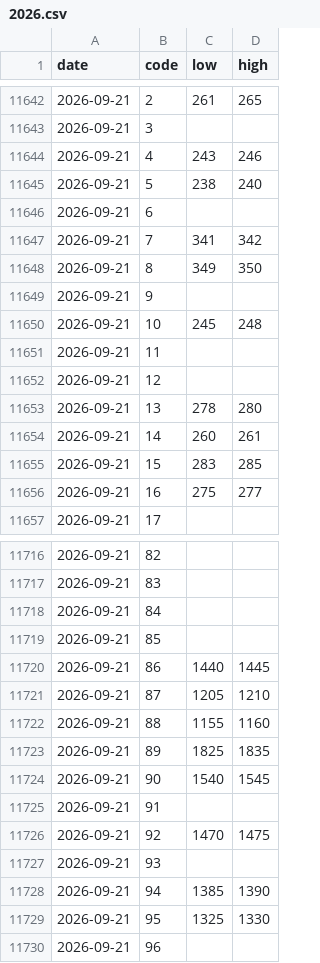
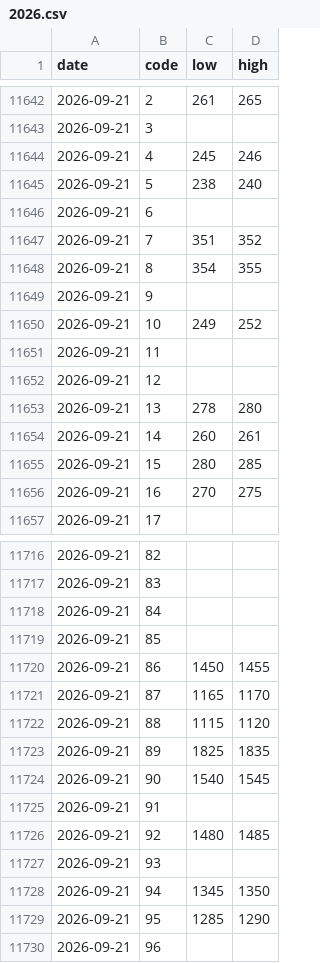
Before and after one commit to a1oysio/prezzi-agricoli, a CSV file: dataset/verona/prices/2026.csv, drawn as a sheet; only a part is shown, gaps mark what is left out; the diff covers the shown part only.

```diff
--- a/dataset/verona/prices/2026.csv
+++ b/dataset/verona/prices/2026.csv
@@ -11643,9 +11643,9 @@ date,code,low,high
 2026-09-21,3,,
-2026-09-21,4,243,246
+2026-09-21,4,245,246
 2026-09-21,5,238,240
 2026-09-21,6,,
-2026-09-21,7,341,342
-2026-09-21,8,349,350
+2026-09-21,7,351,352
+2026-09-21,8,354,355
 2026-09-21,9,,
-2026-09-21,10,245,248
+2026-09-21,10,249,252
 2026-09-21,11,,
@@ -11654,4 +11654,4 @@ date,code,low,high
 2026-09-21,14,260,261
-2026-09-21,15,283,285
-2026-09-21,16,275,277
+2026-09-21,15,280,285
+2026-09-21,16,270,275
 2026-09-21,17,,
@@ -11719,5 +11719,5 @@ date,code,low,high
 2026-09-21,85,,
-2026-09-21,86,1440,1445
-2026-09-21,87,1205,1210
-2026-09-21,88,1155,1160
+2026-09-21,86,1450,1455
+2026-09-21,87,1165,1170
+2026-09-21,88,1115,1120
 2026-09-21,89,1825,1835
@@ -11725,6 +11725,6 @@ date,code,low,high
 2026-09-21,91,,
-2026-09-21,92,1470,1475
+2026-09-21,92,1480,1485
 2026-09-21,93,,
-2026-09-21,94,1385,1390
-2026-09-21,95,1325,1330
+2026-09-21,94,1345,1350
+2026-09-21,95,1285,1290
 2026-09-21,96,,
```
Also changed, not shown: 76 edited cells elsewhere in this file, dataset/verona/products.csv, dataset/verona/revisions.csv, 1 other file.
